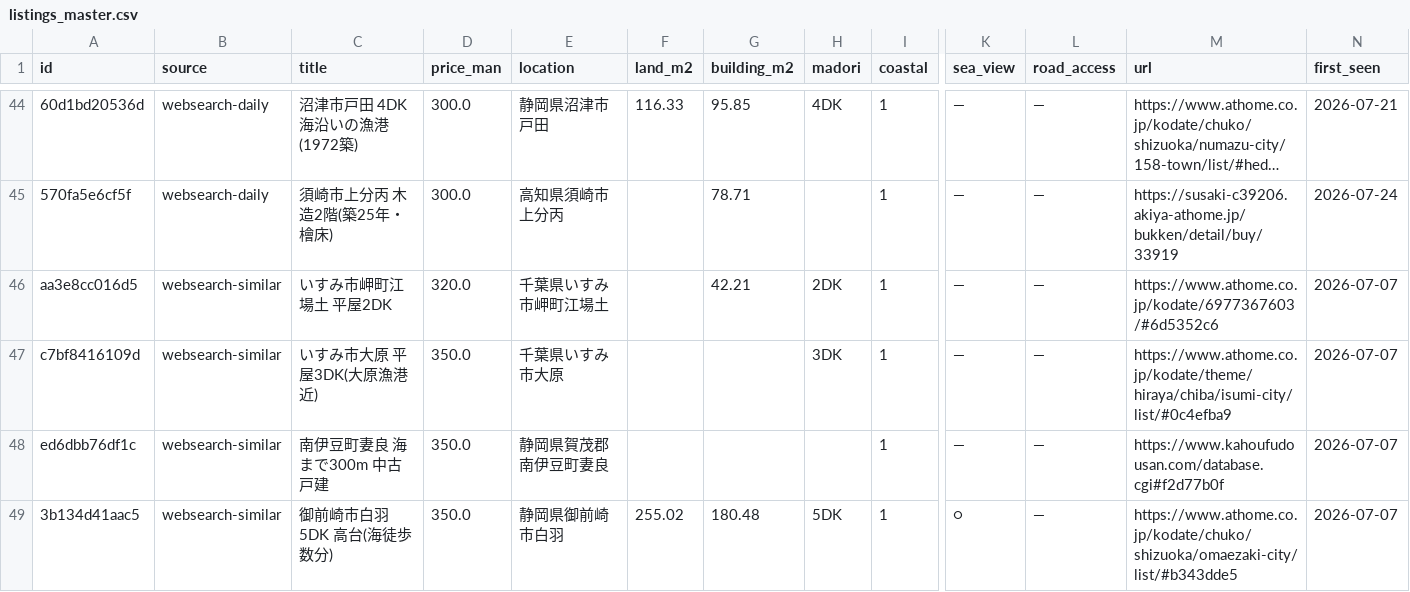
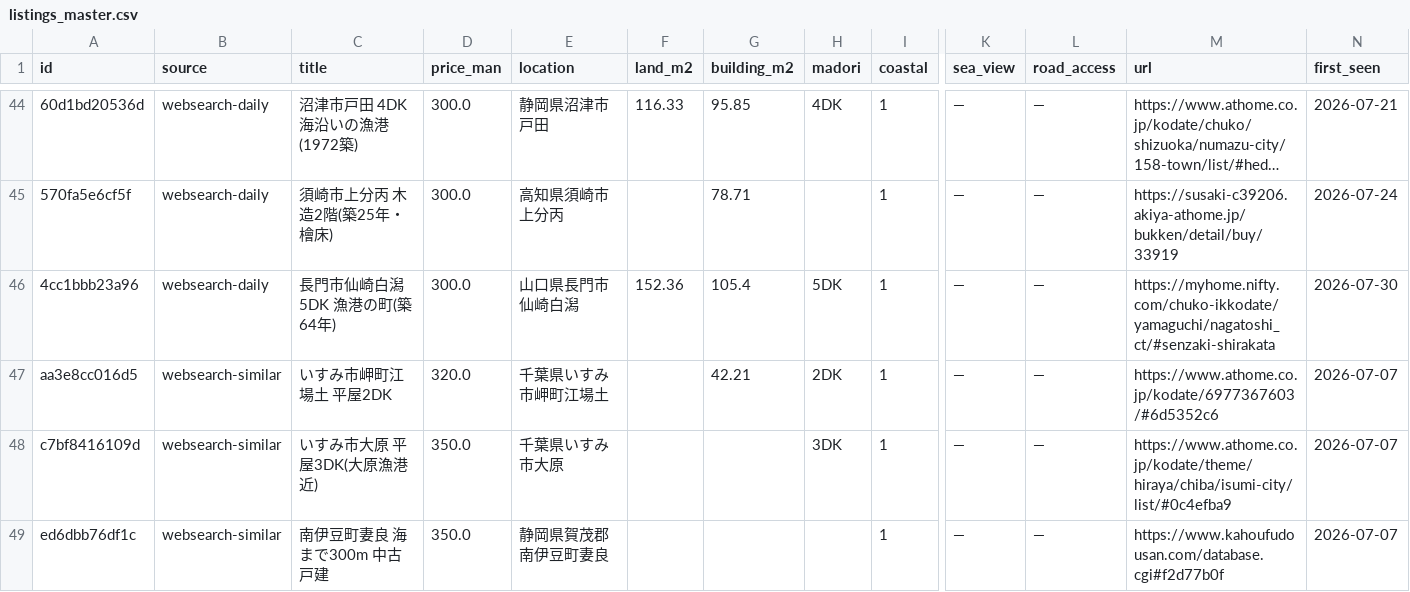
Before and after one commit to takasesomatenen/MOVING, a CSV file: data/listings_master.csv, drawn as a sheet; only a part is shown, gaps mark what is left out; the shorter side is filled out with more unchanged rows; long unchanged cells end in …; rows hold the shown columns only; the diff names each change by its address in the sheet, - before the commit and + after, or states it on an @@ line.

```diff
--- a/data/listings_master.csv
+++ b/data/listings_master.csv
+row 46: 4cc1bbb23a96 | websearch-daily | 長門市仙崎白潟 5DK 漁港の町(築64年) | 300.0 | 山口県長門市仙崎白潟 | 152.36 | 105.4 | 5DK | 1 | — | — | https://myhome.nifty.com/chuko-ikkodate/yamaguchi/nagatoshi_ct/#senzaki-shirakata | 2026-07-30
```
Also changed, not shown: 2 other files.
